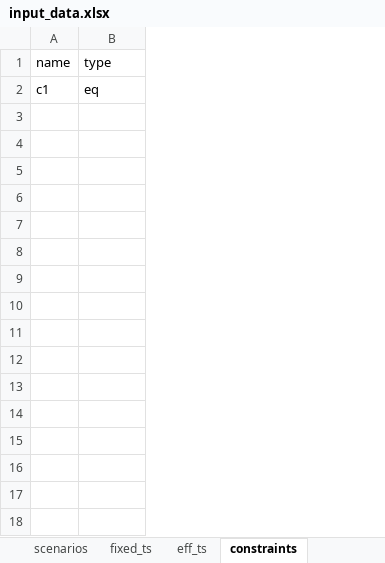
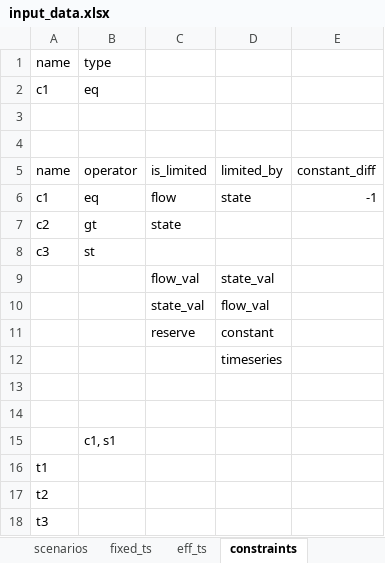
Before and after one commit to predicer-tools/Predicer, an Excel workbook: input_data/input_data.xlsx, sheet constraints, drawn as a sheet; values as stored, in another font and other column widths than the file's, no borders; the diff names each change by its address in the sheet, - before the commit and + after, or states it on an @@ line.

Commit message:
Changed timeseries inputdata in regards to scenarios.
TimeSeries data, such as inflows or prices, can now be defined for several or all scenarios. This reduces clutter in the input_data file.

```diff
--- a/input_data/input_data.xlsx (sheet constraints)
+++ b/input_data/input_data.xlsx (sheet constraints)
+column C, empty
+column D, empty
+column E, empty
+row 3: (empty)
+row 4: (empty)
+row 5: name | operator | is_limited | limited_by | constant_diff
+row 6: c1 | eq | flow | state | -1
+row 7: c2 | gt | state
+row 8: c3 | st
+row 9:  |  | flow_val | state_val
+row 10:  |  | state_val | flow_val
+row 11:  |  | reserve | constant
+row 12:  |  |  | timeseries
+row 13: (empty)
+row 14: (empty)
+row 15:  | c1, s1
+row 16: t1
+row 17: t2
+row 18: t3
```
Also changed, not shown: sheet price, 1 other file.
